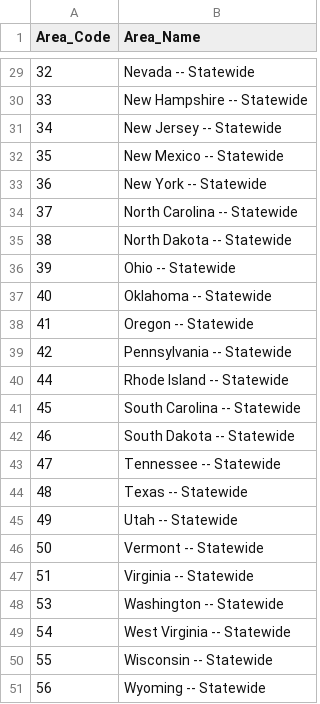
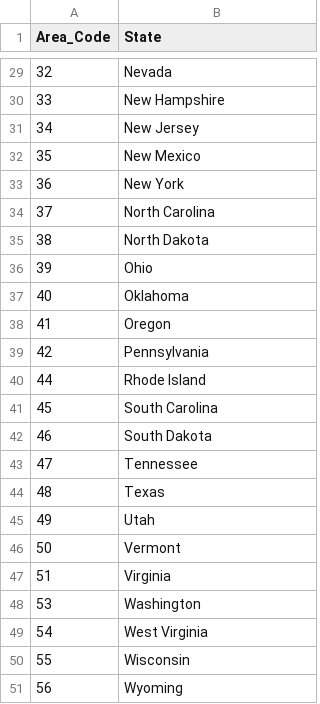
Before and after one commit to tah96/Career-Evaluation-Tool, a CSV file: geo_data_csvs/cleaned_data/state_codes.csv, drawn as a sheet; only a part is shown, gaps mark what is left out; the diff covers the shown part only.

Commit message:
update state codes csv

```diff
--- a/geo_data_csvs/cleaned_data/state_codes.csv
+++ b/geo_data_csvs/cleaned_data/state_codes.csv
@@ -1 +1 @@
-Area_Code,Area_Name
+Area_Code,State
@@ -29,23 +29,23 @@ Area_Code,Area_Name
-32,Nevada -- Statewide
-33,New Hampshire -- Statewide
-34,New Jersey -- Statewide
-35,New Mexico -- Statewide
-36,New York -- Statewide
-37,North Carolina -- Statewide
-38,North Dakota -- Statewide
-39,Ohio -- Statewide
-40,Oklahoma -- Statewide
-41,Oregon -- Statewide
-42,Pennsylvania -- Statewide
-44,Rhode Island -- Statewide
-45,South Carolina -- Statewide
-46,South Dakota -- Statewide
-47,Tennessee -- Statewide
-48,Texas -- Statewide
-49,Utah -- Statewide
-50,Vermont -- Statewide
-51,Virginia -- Statewide
-53,Washington -- Statewide
-54,West Virginia -- Statewide
-55,Wisconsin -- Statewide
-56,Wyoming -- Statewide
+32,Nevada
+33,New Hampshire
+34,New Jersey
+35,New Mexico
+36,New York
+37,North Carolina
+38,North Dakota
+39,Ohio
+40,Oklahoma
+41,Oregon
+42,Pennsylvania
+44,Rhode Island
+45,South Carolina
+46,South Dakota
+47,Tennessee
+48,Texas
+49,Utah
+50,Vermont
+51,Virginia
+53,Washington
+54,West Virginia
+55,Wisconsin
+56,Wyoming
```
Also changed, not shown: 27 edited cells elsewhere in this file, 12 other files.
